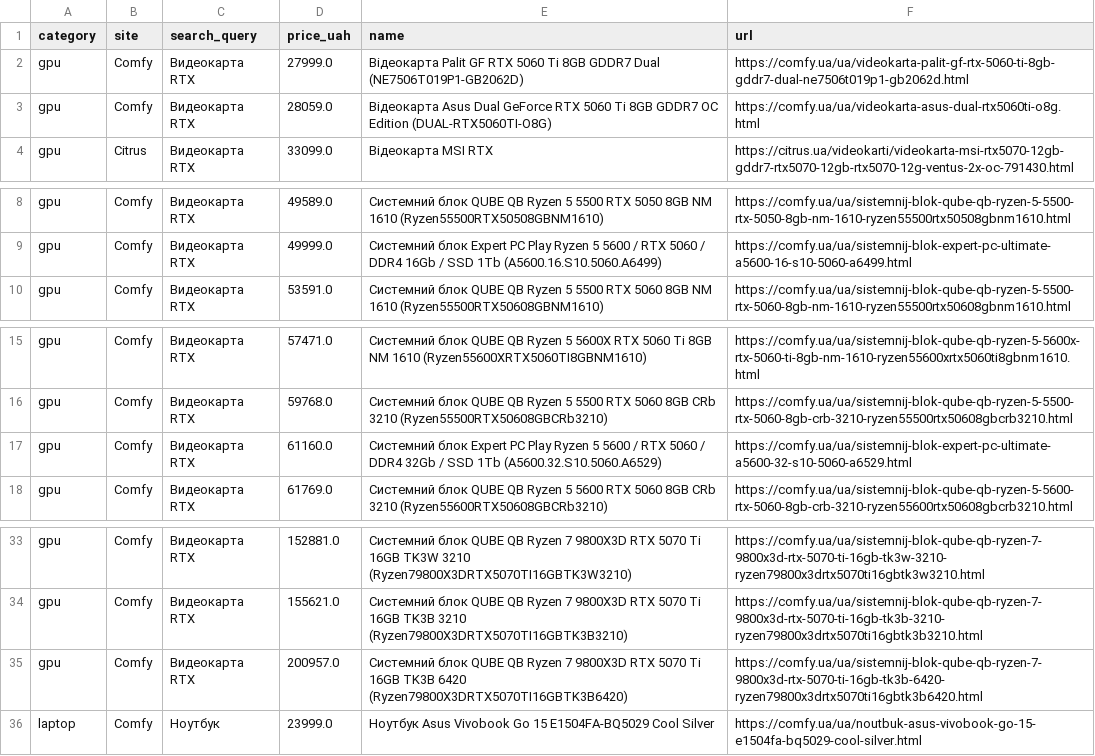
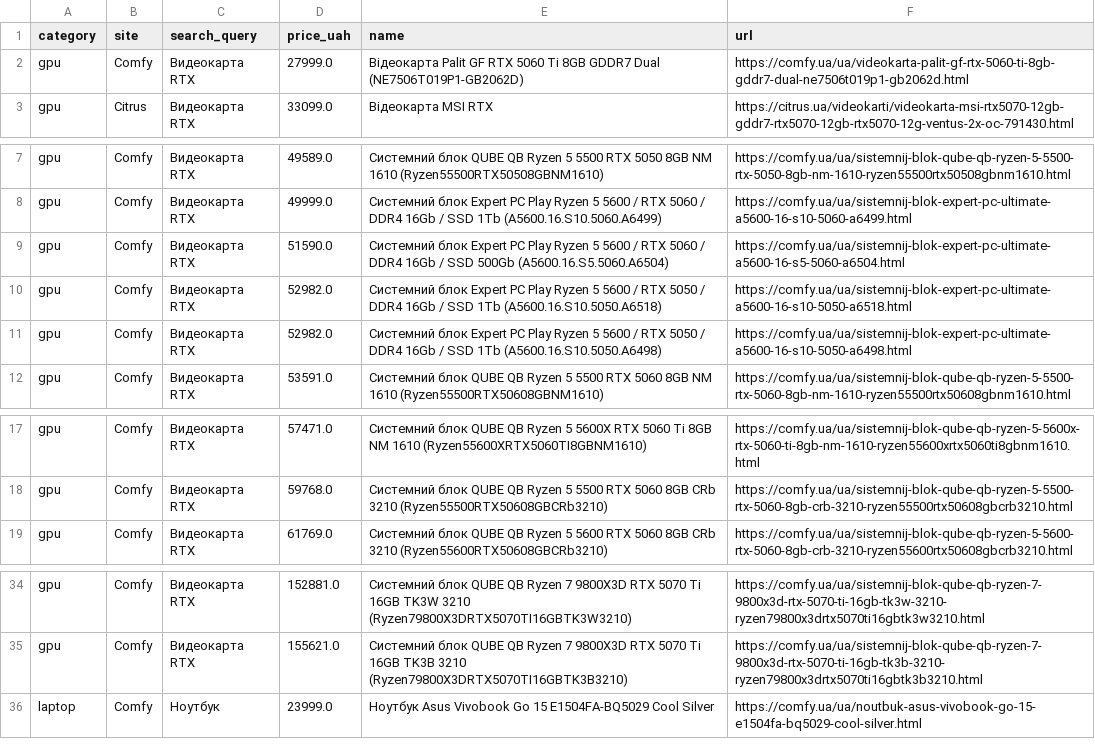
Before and after one commit to Gavnenko123/rycar-preview, a CSV file: misprice/docs/results_all.csv, drawn as a sheet; only a part is shown, gaps mark what is left out.

```diff
--- a/misprice/docs/results_all.csv
+++ b/misprice/docs/results_all.csv
@@ -2,3 +2,2 @@ category,site,search_query,price_uah,name,url
 gpu,Comfy,Видеокарта RTX,27999.0,Відеокарта Palit GF RTX 5060 Ti  8GB GDDR7 Dual (NE7506T019P1-GB2062D),https://comfy.ua/ua/videokarta-palit-gf-rtx-5060-ti-8gb-gddr7-dual-ne7506t019p1-gb2062d.html
-gpu,Comfy,Видеокарта RTX,28059.0,Відеокарта Asus Dual GeForce RTX 5060 Ti 8GB GDDR7 OC Edition (DUAL-RTX5060TI-O8G),https://comfy.ua/ua/videokarta-asus-dual-rtx5060ti-o8g.html
 gpu,Citrus,Видеокарта RTX,33099.0,Відеокарта MSI RTX,https://citrus.ua/videokarti/videokarta-msi-rtx5070-12gb-gddr7-rtx5070-12gb-rtx5070-12g-ventus-2x-oc-791430.html
@@ -9,2 +8,5 @@ gpu,Comfy,Видеокарта RTX,49589.0,Системний блок QUBE QB R
 gpu,Comfy,Видеокарта RTX,49999.0,Системний блок Expert PC Play Ryzen 5 5600 / RTX 5060 / DDR4 16Gb / SSD 1Tb (A5600.16.S10.5060.A6499),https://comfy.ua/ua/sistemnij-blok-expert-pc-ultimate-a5600-16-s10-5060-a6499.html
+gpu,Comfy,Видеокарта RTX,51590.0,Системний блок Expert PC Play Ryzen 5 5600 / RTX 5060 / DDR4 16Gb / SSD 500Gb (A5600.16.S5.5060.A6504),https://comfy.ua/ua/sistemnij-blok-expert-pc-ultimate-a5600-16-s5-5060-a6504.html
+gpu,Comfy,Видеокарта RTX,52982.0,Системний блок Expert PC Play Ryzen 5 5600 / RTX 5050 / DDR4 16Gb / SSD 1Tb (A5600.16.S10.5050.A6518),https://comfy.ua/ua/sistemnij-blok-expert-pc-ultimate-a5600-16-s10-5050-a6518.html
+gpu,Comfy,Видеокарта RTX,52982.0,Системний блок Expert PC Play Ryzen 5 5600 / RTX 5050 / DDR4 16Gb / SSD 1Tb (A5600.16.S10.5050.A6498),https://comfy.ua/ua/sistemnij-blok-expert-pc-ultimate-a5600-16-s10-5050-a6498.html
 gpu,Comfy,Видеокарта RTX,53591.0,Системний блок QUBE QB Ryzen 5 5500 RTX 5060 8GB NM 1610 (Ryzen55500RTX50608GBNM1610),https://comfy.ua/ua/sistemnij-blok-qube-qb-ryzen-5-5500-rtx-5060-8gb-nm-1610-ryzen55500rtx50608gbnm1610.html
@@ -16,3 +18,2 @@ gpu,Comfy,Видеокарта RTX,57471.0,Системний блок QUBE QB R
 gpu,Comfy,Видеокарта RTX,59768.0,Системний блок QUBE QB Ryzen 5 5500 RTX 5060 8GB CRb 3210 (Ryzen55500RTX50608GBCRb3210),https://comfy.ua/ua/sistemnij-blok-qube-qb-ryzen-5-5500-rtx-5060-8gb-crb-3210-ryzen55500rtx50608gbcrb3210.html
-gpu,Comfy,Видеокарта RTX,61160.0,Системний блок Expert PC Play Ryzen 5 5600 / RTX 5060 / DDR4 32Gb / SSD 1Tb (A5600.32.S10.5060.A6529),https://comfy.ua/ua/sistemnij-blok-expert-pc-ultimate-a5600-32-s10-5060-a6529.html
 gpu,Comfy,Видеокарта RTX,61769.0,Системний блок QUBE QB Ryzen 5 5600 RTX 5060 8GB CRb 3210 (Ryzen55600RTX50608GBCRb3210),https://comfy.ua/ua/sistemnij-blok-qube-qb-ryzen-5-5600-rtx-5060-8gb-crb-3210-ryzen55600rtx50608gbcrb3210.html
@@ -34,3 +35,2 @@ gpu,Comfy,Видеокарта RTX,152881.0,Системний блок QUBE QB
 gpu,Comfy,Видеокарта RTX,155621.0,Системний блок QUBE QB Ryzen 7 9800X3D RTX 5070 Ti 16GB TK3B 3210 (Ryzen79800X3DRTX5070TI16GBTK3B3210),https://comfy.ua/ua/sistemnij-blok-qube-qb-ryzen-7-9800x3d-rtx-5070-ti-16gb-tk3b-3210-ryzen79800x3drtx5070ti16gbtk3b3210.html
-gpu,Comfy,Видеокарта RTX,200957.0,Системний блок QUBE QB Ryzen 7 9800X3D RTX 5070 Ti 16GB TK3B 6420 (Ryzen79800X3DRTX5070TI16GBTK3B6420),https://comfy.ua/ua/sistemnij-blok-qube-qb-ryzen-7-9800x3d-rtx-5070-ti-16gb-tk3b-6420-ryzen79800x3drtx5070ti16gbtk3b6420.html
 laptop,Comfy,Ноутбук,23999.0,Ноутбук Asus Vivobook Go 15 E1504FA-BQ5029 Cool Silver,https://comfy.ua/ua/noutbuk-asus-vivobook-go-15-e1504fa-bq5029-cool-silver.html
```
Also changed, not shown: 2 other files.
